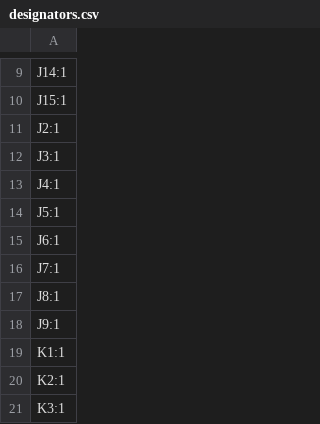
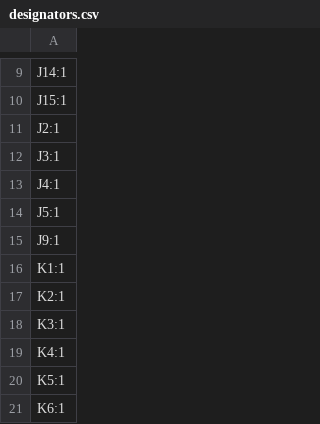
Before and after one commit to Gninnorg/ThePreamp, a CSV file: Hardware/Analogue/production/designators.csv, drawn as a sheet; only a part is shown, gaps mark what is left out; the shorter side is filled out with more unchanged rows.

```diff
--- a/Hardware/Analogue/production/designators.csv
+++ b/Hardware/Analogue/production/designators.csv
@@ -14,5 +14,2 @@ J4:1
 J5:1
-J6:1
-J7:1
-J8:1
 J9:1
```
Also changed, not shown: Hardware/Analogue/production/bom.csv, Hardware/Analogue/production/positions.csv, 37 other files.
